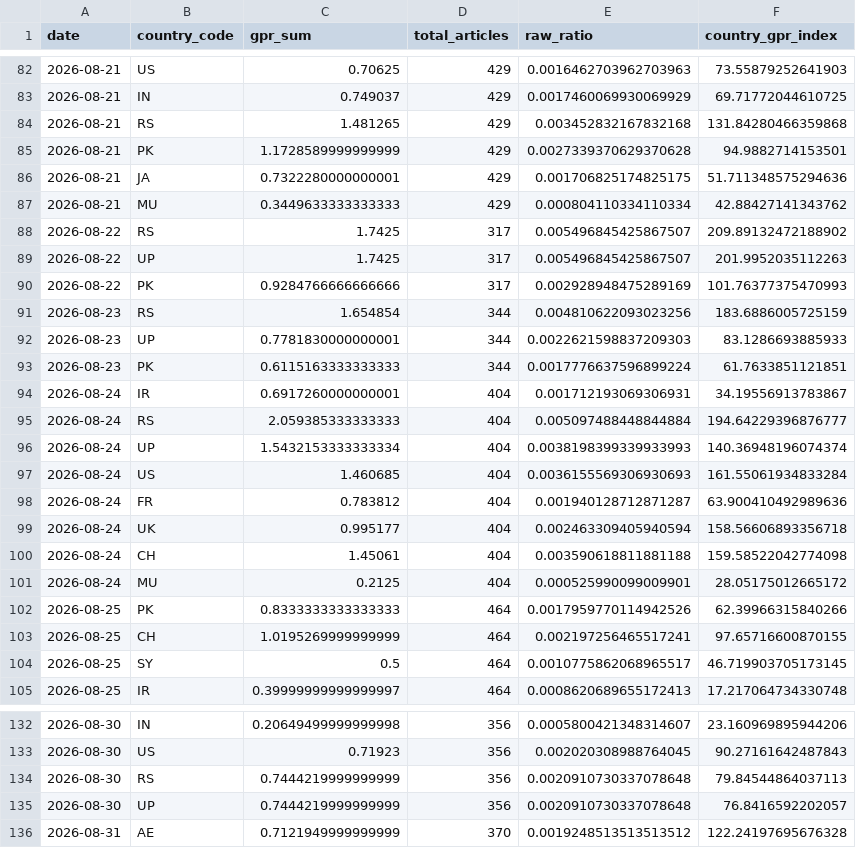
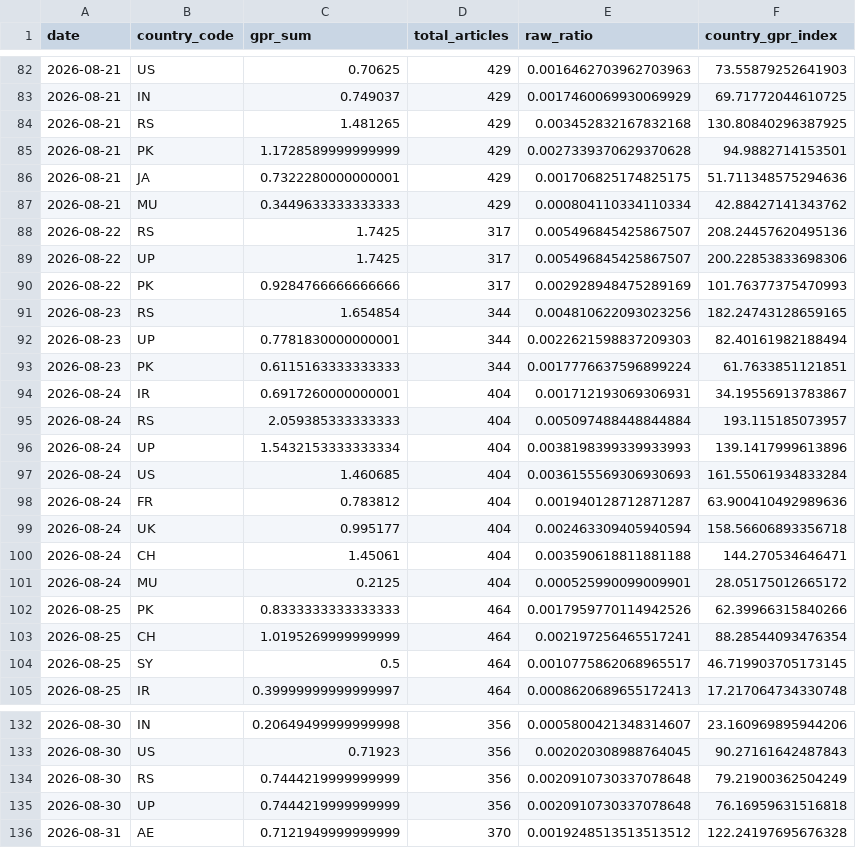
Before and after one commit to VanshGupta18/Forsyt, a CSV file: gpr_index/outputs/gpr_country_level.csv, drawn as a sheet; only a part is shown, gaps mark what is left out; the diff covers the shown part only.

```diff
--- a/gpr_index/outputs/gpr_country_level.csv
+++ b/gpr_index/outputs/gpr_country_level.csv
@@ -83,3 +83,3 @@ date,country_code,gpr_sum,total_articles,raw_ratio,country_gpr_index
 2026-08-21,IN,0.749037,429,0.0017460069930069929,69.71772044610725
-2026-08-21,RS,1.481265,429,0.003452832167832168,131.84280466359868
+2026-08-21,RS,1.481265,429,0.003452832167832168,130.80840296387925
 2026-08-21,PK,1.1728589999999999,429,0.0027339370629370628,94.9882714153501
@@ -87,11 +87,11 @@ date,country_code,gpr_sum,total_articles,raw_ratio,country_gpr_index
 2026-08-21,MU,0.3449633333333333,429,0.000804110334110334,42.88427141343762
-2026-08-22,RS,1.7425,317,0.005496845425867507,209.89132472188902
-2026-08-22,UP,1.7425,317,0.005496845425867507,201.9952035112263
+2026-08-22,RS,1.7425,317,0.005496845425867507,208.24457620495136
+2026-08-22,UP,1.7425,317,0.005496845425867507,200.22853833698306
 2026-08-22,PK,0.9284766666666666,317,0.002928948475289169,101.76377375470993
-2026-08-23,RS,1.654854,344,0.004810622093023256,183.6886005725159
-2026-08-23,UP,0.7781830000000001,344,0.0022621598837209303,83.1286693885933
+2026-08-23,RS,1.654854,344,0.004810622093023256,182.24743128659165
+2026-08-23,UP,0.7781830000000001,344,0.0022621598837209303,82.40161982188494
 2026-08-23,PK,0.6115163333333333,344,0.0017776637596899224,61.7633851121851
 2026-08-24,IR,0.6917260000000001,404,0.001712193069306931,34.19556913783867
-2026-08-24,RS,2.059385333333333,404,0.005097488448844884,194.64229396876777
-2026-08-24,UP,1.5432153333333334,404,0.0038198399339933993,140.36948196074374
+2026-08-24,RS,2.059385333333333,404,0.005097488448844884,193.115185073957
+2026-08-24,UP,1.5432153333333334,404,0.0038198399339933993,139.1417999613896
 2026-08-24,US,1.460685,404,0.0036155569306930693,161.55061934833284
@@ -99,6 +99,6 @@ date,country_code,gpr_sum,total_articles,raw_ratio,country_gpr_index
 2026-08-24,UK,0.995177,404,0.002463309405940594,158.56606893356718
-2026-08-24,CH,1.45061,404,0.003590618811881188,159.58522042774098
+2026-08-24,CH,1.45061,404,0.003590618811881188,144.270534646471
 2026-08-24,MU,0.2125,404,0.000525990099009901,28.05175012665172
 2026-08-25,PK,0.8333333333333333,464,0.0017959770114942526,62.39966315840266
-2026-08-25,CH,1.0195269999999999,464,0.002197256465517241,97.65716600870155
+2026-08-25,CH,1.0195269999999999,464,0.002197256465517241,88.28544093476354
 2026-08-25,SY,0.5,464,0.0010775862068965517,46.719903705173145
@@ -133,4 +133,4 @@ date,country_code,gpr_sum,total_articles,raw_ratio,country_gpr_index
 2026-08-30,US,0.71923,356,0.002020308988764045,90.27161642487843
-2026-08-30,RS,0.7444219999999999,356,0.0020910730337078648,79.84544864037113
-2026-08-30,UP,0.7444219999999999,356,0.0020910730337078648,76.8416592202057
+2026-08-30,RS,0.7444219999999999,356,0.0020910730337078648,79.21900362504249
+2026-08-30,UP,0.7444219999999999,356,0.0020910730337078648,76.16959631516818
 2026-08-31,AE,0.7121949999999999,370,0.0019248513513513512,122.24197695676328
```
Also changed, not shown: 3 added rows and 115 edited cells elsewhere in this file, gpr_index/outputs/gpr_corridor_daily.csv, gpr_index/outputs/gpr_daily_index.csv, 5 other files.
